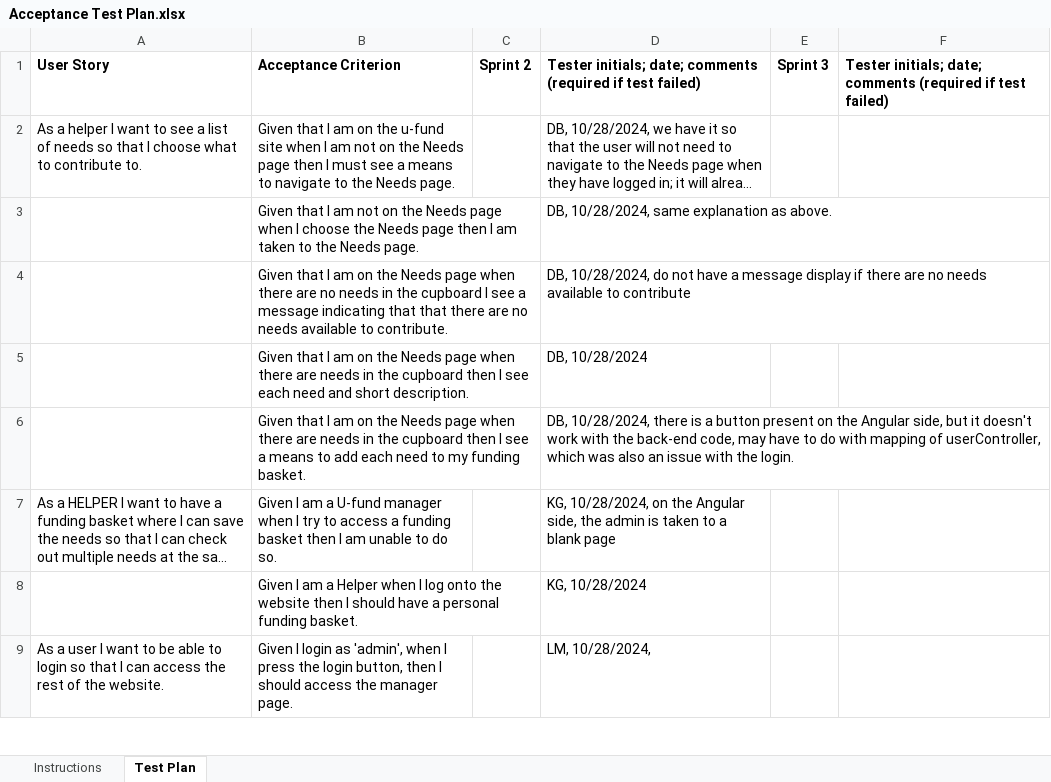
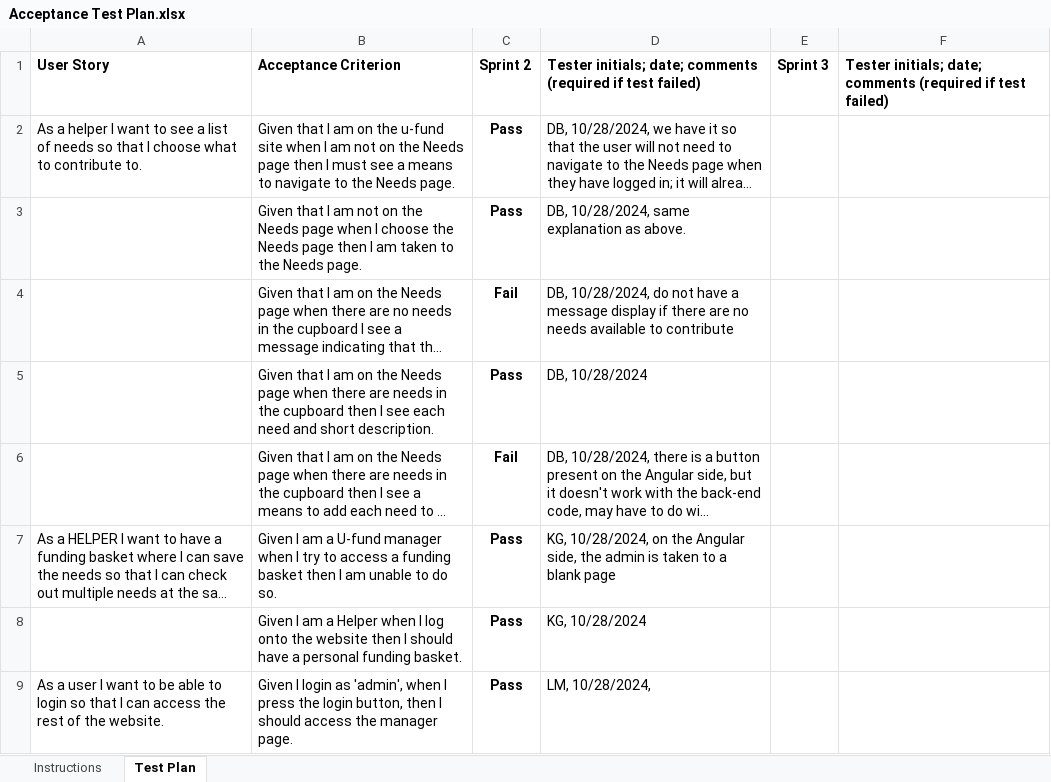
Before and after one commit to danielbaek2/Platy-Possibilities, an Excel workbook: etc/Acceptance Test Plan.xlsx, sheet Test Plan, drawn as a sheet; only a part is shown; long unchanged cells end in …; values as stored, in another font and other column widths than the file's, no borders; conditional formats not drawn; the diff covers the shown part only; the diff names each change by its address in the sheet, - before the commit and + after, or states it on an @@ line.

Commit message:
updated test plan

```diff
--- a/etc/Acceptance Test Plan.xlsx (sheet Test Plan)
+++ b/etc/Acceptance Test Plan.xlsx (sheet Test Plan)
-C2:C3: (empty)
+C2:C3: Pass
-C4: (empty)
+C4: Fail
-C5: (empty)
+C5: Pass
-C6: (empty)
+C6: Fail
-C7:C9: (empty)
+C7:C9: Pass
```
Also changed, not shown: 12 edited cells elsewhere in this sheet.
